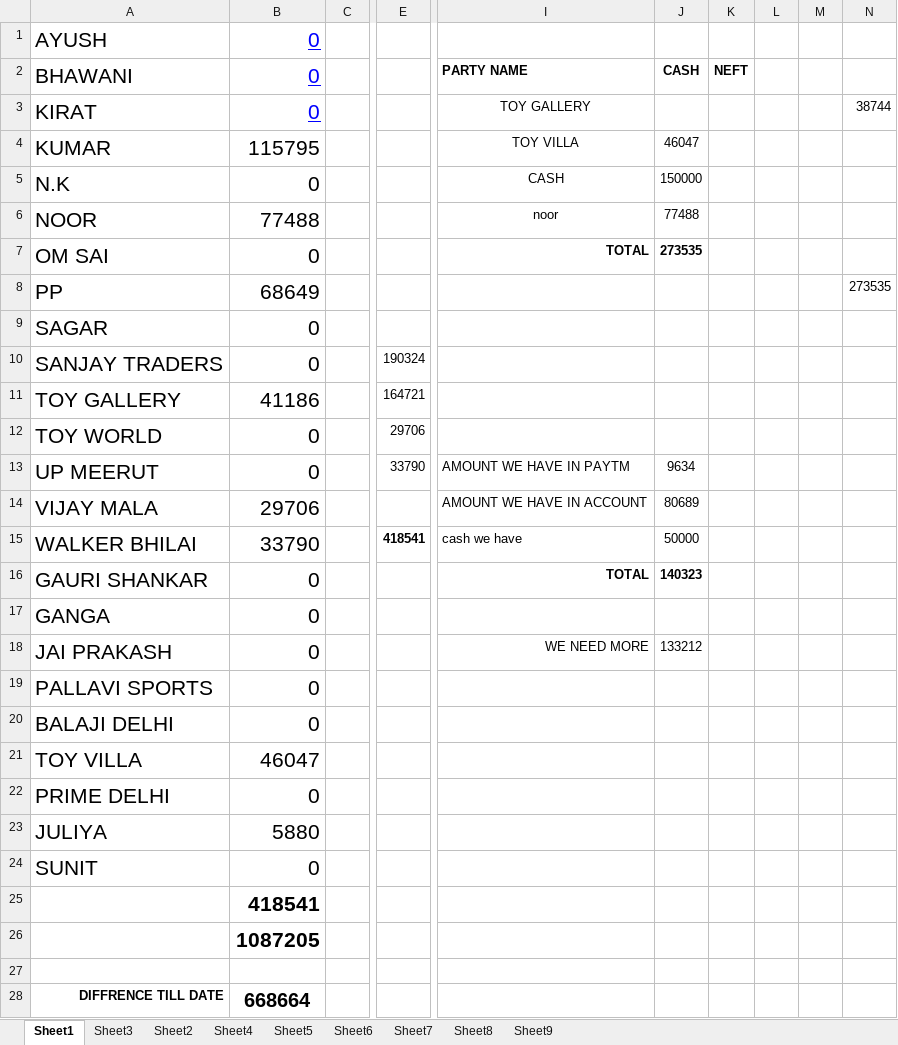
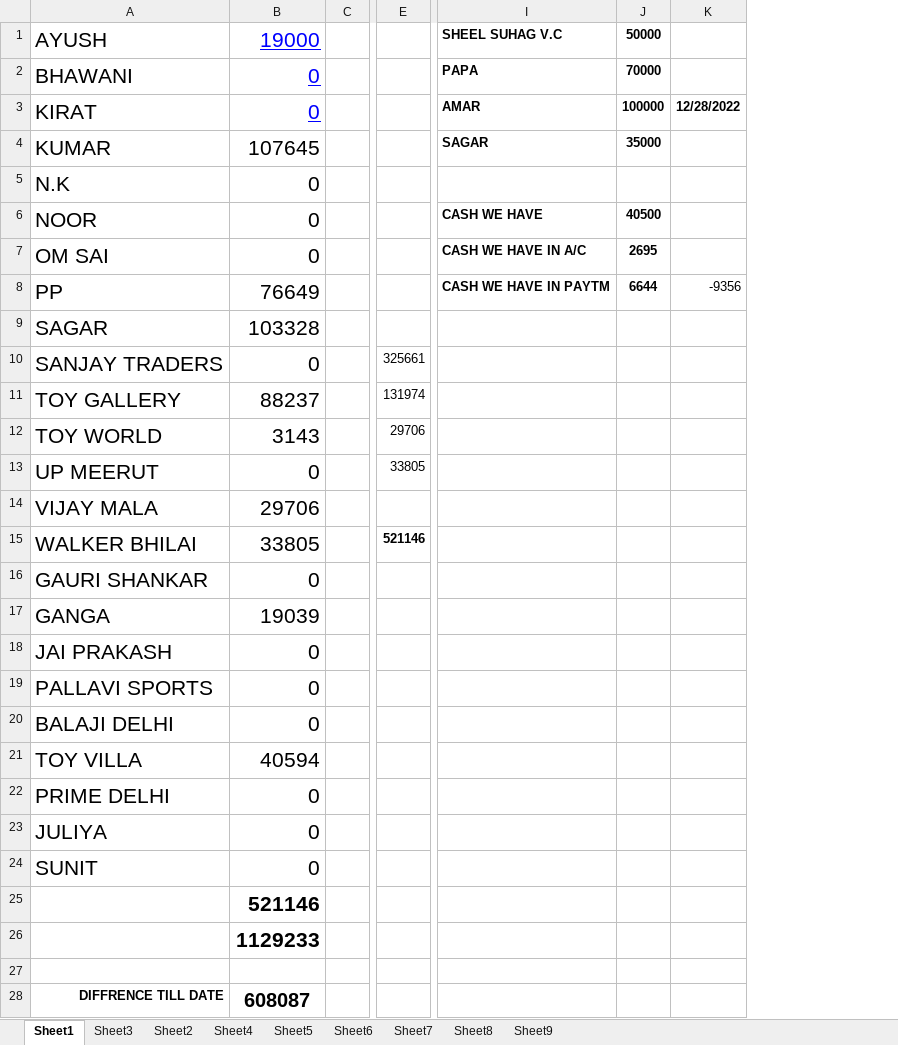
Before and after one commit to hunksammy/2084377289testbysam, an Excel workbook: IMPORTANT/main.xlsx, sheet Sheet1, drawn as a sheet; only a part is shown, gaps mark what is left out; values as stored, in another font and other column widths than the file's, no borders; removed rows and columns are numbered as before the commit, all else as after; the diff names each change by its address in the sheet, - before the commit and + after, or states it on an @@ line.

```diff
--- a/IMPORTANT/main.xlsx (sheet Sheet1)
+++ b/IMPORTANT/main.xlsx (sheet Sheet1)
-column E, rows 10-15: 190324 | 164721 | 29706 | 33790 |  | 418541
+column E, rows 10-15: 325661 | 131974 | 29706 | 33805 |  | 521146
-column I, rows 2-18: PARTY NAME | TOY GALLERY | TOY VILLA | CASH | noor | TOTAL |  |  |  |  |  | AMOUNT WE HAVE IN PAYTM | AMOUNT WE HAVE IN ACCOUNT | cash we have | TOTAL |  | WE NEED MORE
-column J, rows 2-18: CASH |  | 46047 | 150000 | 77488 | 273535 |  |  |  |  |  | 9634 | 80689 | 50000 | 140323 |  | 133212
-column K, row 2: NEFT
-column L, empty
-column M, empty
-column N, rows 3-8: 38744 |  |  |  |  | 273535
+column I, rows 1-8: SHEEL SUHAG V.C | PAPA | AMAR | SAGAR |  | CASH WE HAVE | CASH WE HAVE IN A/C | CASH WE HAVE IN PAYTM
+column J, rows 1-8: 50000 | 70000 | 100000 | 35000 |  | 40500 | 2695 | 6644
+column K, rows 3-8: 12/28/2022 |  |  |  |  | -9356
-B1: 0
+B1: 19000
-B4: 115795
+B4: 107645
-B6: 77488
+B6: 0
-B8: 68649
+B8: 76649
-B9: 0
+B9: 103328
-B11: 41186
+B11: 88237
-B12: 0
+B12: 3143
-B15: 33790
+B15: 33805
-B17: 0
+B17: 19039
-B21: 46047
+B21: 40594
-B23: 5880
+B23: 0
-B25: 418541
+B25: 521146
-B26: 1087205
+B26: 1129233
-B28: 668664
+B28: 608087
```
Also changed, not shown: sheet Sheet7, sheet Sheet4, sheet Sheet6, sheet Sheet5, sheet Sheet2, sheet Sheet3, IMPORTANT/NOOR.xlsx, IMPORTANT/SAGAR UNCLE.xlsx, 26 other files.
